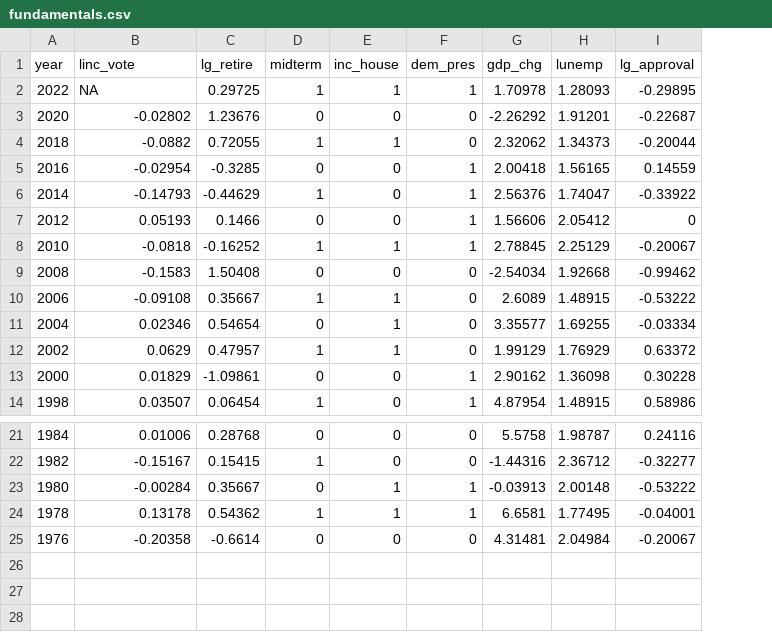
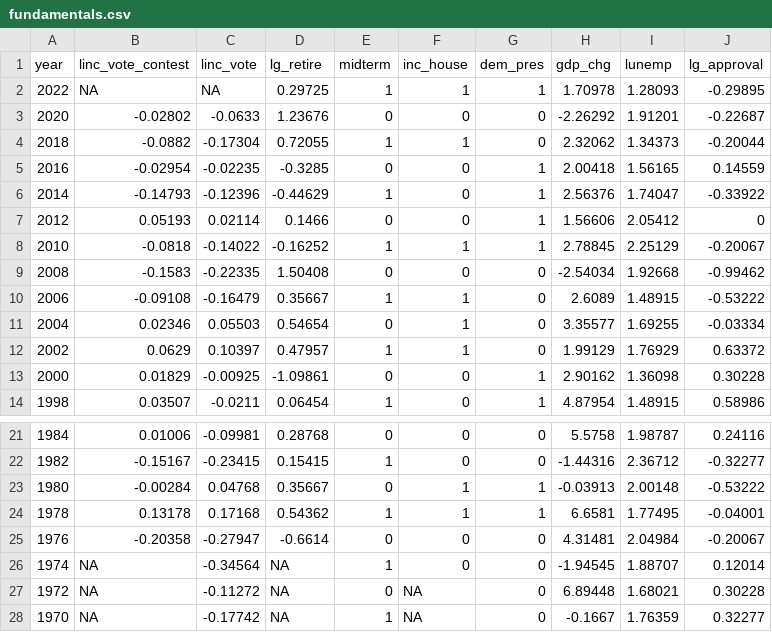
Before and after one commit to CoryMcCartan/midterms-22, a CSV file: data/fundamentals.csv, drawn as a sheet; only a part is shown, gaps mark what is left out; the diff names each change by its address in the sheet, - before the commit and + after, or states it on an @@ line.

Commit message:
lv effect vary by year; switch from contested npv

```diff
--- a/data/fundamentals.csv
+++ b/data/fundamentals.csv
+column C (linc_vote), rows 2-14: NA | -0.0633 | -0.17304 | -0.02235 | -0.12396 | 0.02114 | -0.14022 | -0.22335 | -0.16479 | 0.05503 | 0.10397 | -0.00925 | -0.0211; rows 21-25: -0.09981 | -0.23415 | 0.04768 | 0.17168 | -0.27947
-B1: linc_vote
+B1: linc_vote_contest
+row 26: 1974 | NA | -0.34564 | NA | 1 | 0 | 0 | -1.94545 | 1.88707 | 0.12014
+row 27: 1972 | NA | -0.11272 | NA | 0 | NA | 0 | 6.89448 | 1.68021 | 0.30228
+row 28: 1970 | NA | -0.17742 | NA | 1 | NA | 0 | -0.1667 | 1.76359 | 0.32277
```
Also changed, not shown: data/firms_pred_eval.csv, 9 other files.
